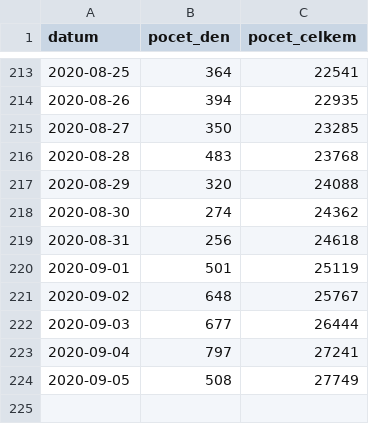
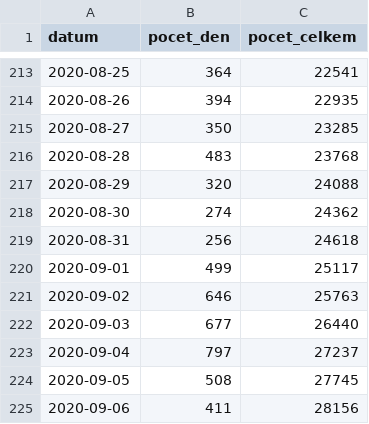
Before and after one commit to maxkotz17/covid19-eu-data, a CSV file: cache/daily/cz/api/api/v1/covid-19/nakaza.csv, drawn as a sheet; only a part is shown, gaps mark what is left out.

```diff
--- a/cache/daily/cz/api/api/v1/covid-19/nakaza.csv
+++ b/cache/daily/cz/api/api/v1/covid-19/nakaza.csv
@@ -219,6 +219,7 @@
 2020-08-31,256,24618
-2020-09-01,501,25119
-2020-09-02,648,25767
-2020-09-03,677,26444
-2020-09-04,797,27241
-2020-09-05,508,27749
+2020-09-01,499,25117
+2020-09-02,646,25763
+2020-09-03,677,26440
+2020-09-04,797,27237
+2020-09-05,508,27745
+2020-09-06,411,28156
```
Also changed, not shown: cache/daily/cz/api/api/v1/covid-19/nakazeni-vyleceni-umrti-testy.csv, cache/daily/cz/api/api/v1/covid-19/osoby.csv, 11 other files.
